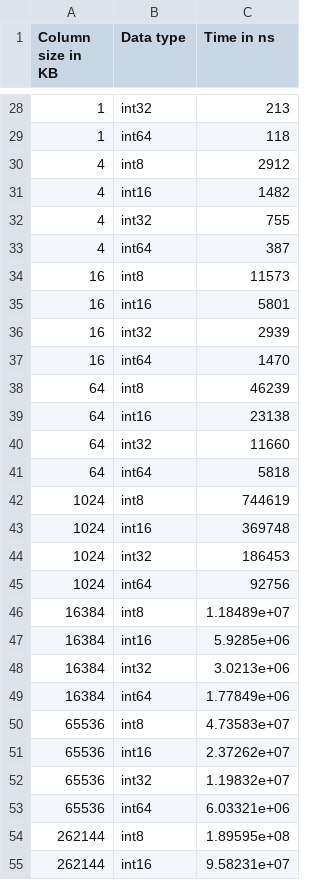
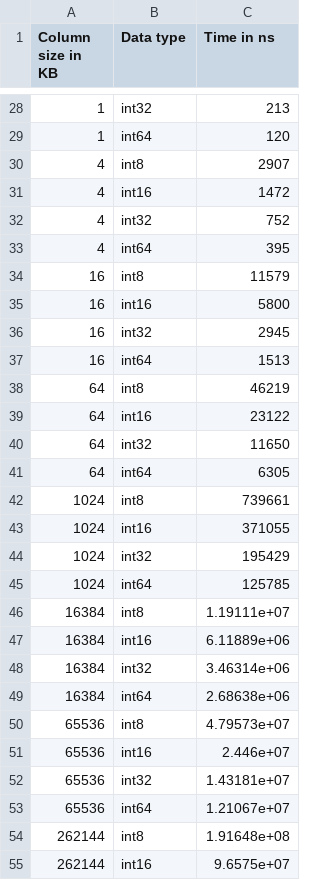
Before and after one commit to jonaschn/tuk-power, a CSV file: with_prefetch.csv, drawn as a sheet; only a part is shown, gaps mark what is left out; the diff covers the shown part only.

```diff
--- a/with_prefetch.csv
+++ b/with_prefetch.csv
@@ -28,28 +28,28 @@ Column size in KB,Data type,Time in ns
 1,int32,213
-1,int64,118
-4,int8,2912
-4,int16,1482
-4,int32,755
-4,int64,387
-16,int8,11573
-16,int16,5801
-16,int32,2939
-16,int64,1470
-64,int8,46239
-64,int16,23138
-64,int32,11660
-64,int64,5818
-1024,int8,744619
-1024,int16,369748
-1024,int32,186453
-1024,int64,92756
-16384,int8,1.18489e+07
-16384,int16,5.9285e+06
-16384,int32,3.0213e+06
-16384,int64,1.77849e+06
-65536,int8,4.73583e+07
-65536,int16,2.37262e+07
-65536,int32,1.19832e+07
-65536,int64,6.03321e+06
-262144,int8,1.89595e+08
-262144,int16,9.58231e+07
+1,int64,120
+4,int8,2907
+4,int16,1472
+4,int32,752
+4,int64,395
+16,int8,11579
+16,int16,5800
+16,int32,2945
+16,int64,1513
+64,int8,46219
+64,int16,23122
+64,int32,11650
+64,int64,6305
+1024,int8,739661
+1024,int16,371055
+1024,int32,195429
+1024,int64,125785
+16384,int8,1.19111e+07
+16384,int16,6.11889e+06
+16384,int32,3.46314e+06
+16384,int64,2.68638e+06
+65536,int8,4.79573e+07
+65536,int16,2.446e+07
+65536,int32,1.43181e+07
+65536,int64,1.21067e+07
+262144,int8,1.91648e+08
+262144,int16,9.6575e+07
```
Also changed, not shown: 34 edited cells elsewhere in this file, 2 other files.
